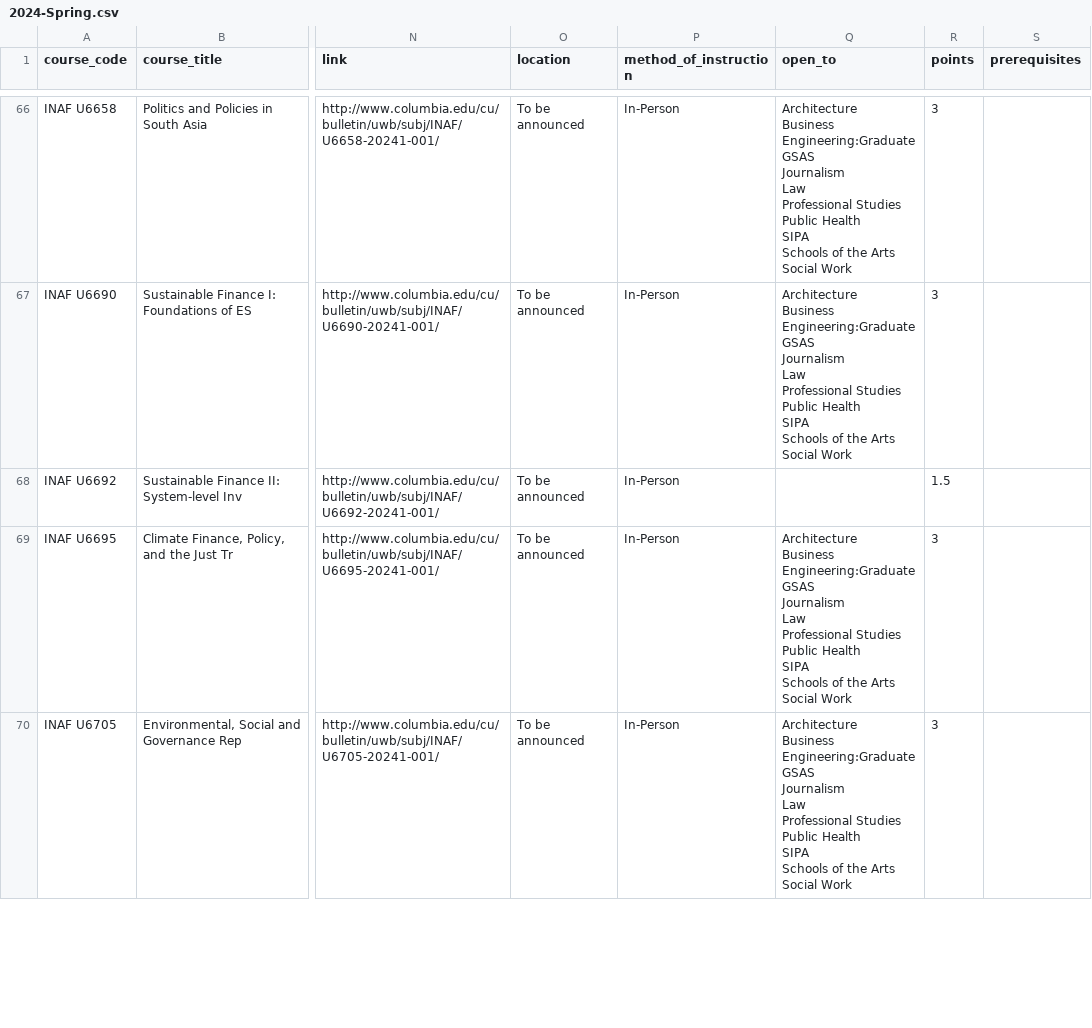
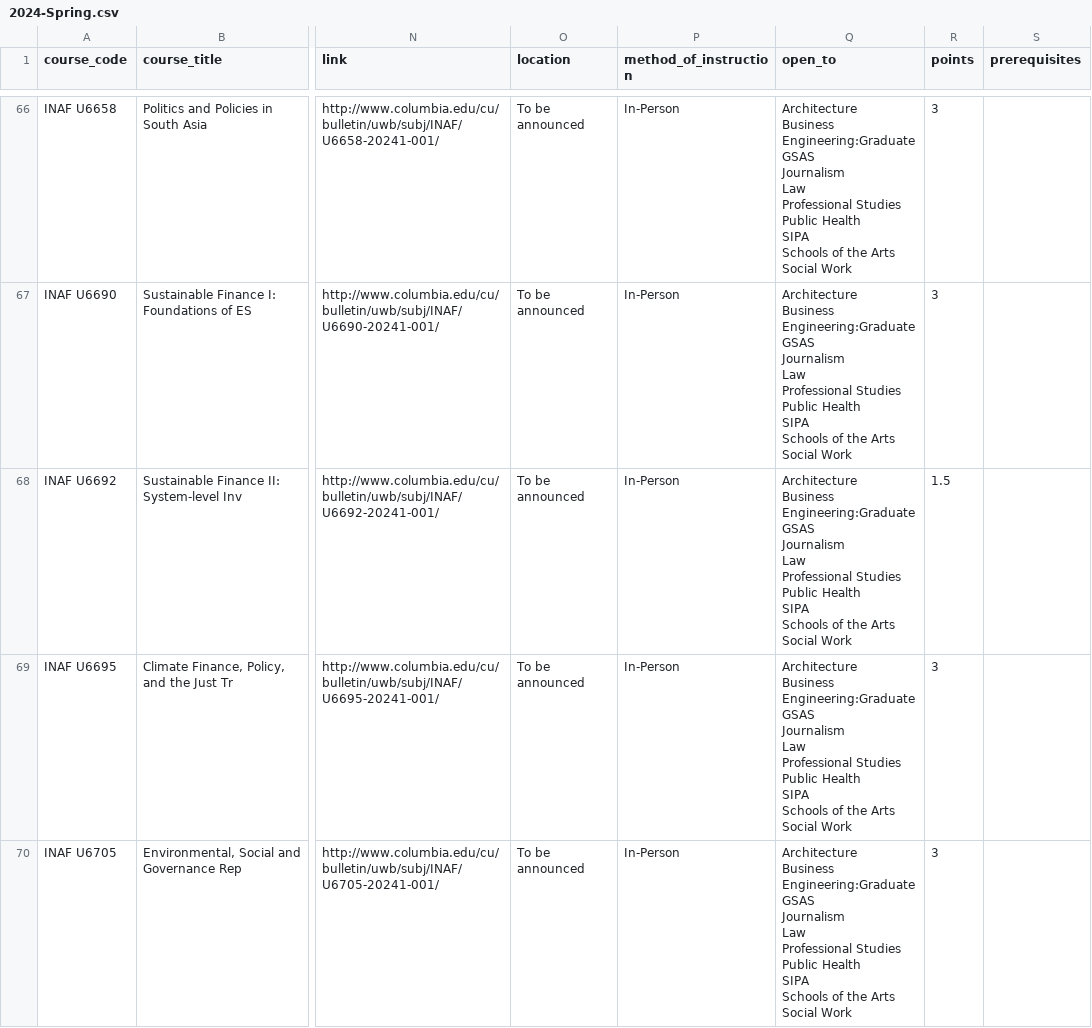
Before and after one commit to soid/columbia-catalog-data, a CSV file: classes/2024-Spring.csv, drawn as a sheet; only a part is shown, gaps mark what is left out; ↵ is a line break in a cell; the diff names each change by its address in the sheet, - before the commit and + after, or states it on an @@ line.

Commit message:
Updated data

```diff
--- a/classes/2024-Spring.csv
+++ b/classes/2024-Spring.csv
-Q68 (open_to): (empty)
+Q68 (open_to): Architecture ↵ Business ↵ Engineering:Graduate ↵ GSAS ↵ Journalism ↵ Law ↵ Professional Studies ↵ Public Health ↵ SIPA ↵ Schools of the Arts ↵ Social Work
```
Also changed, not shown: 7 other files.
